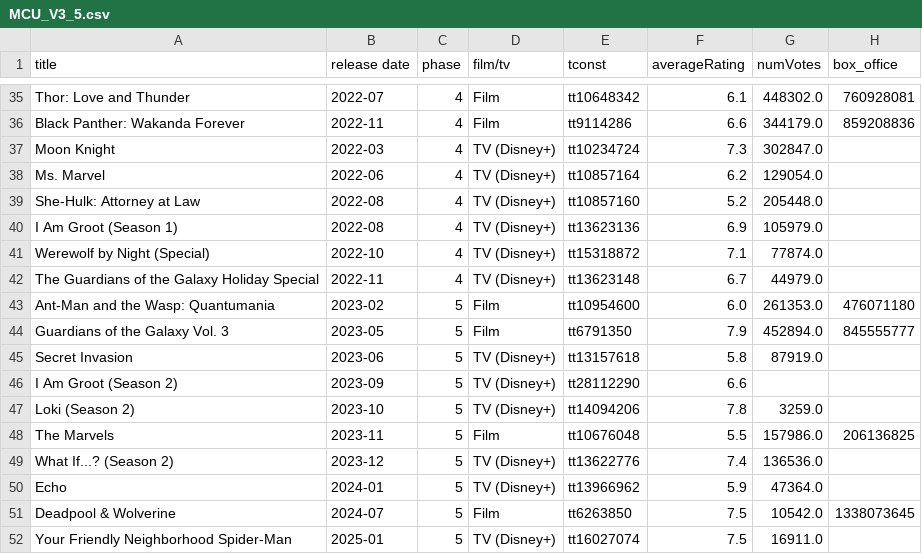
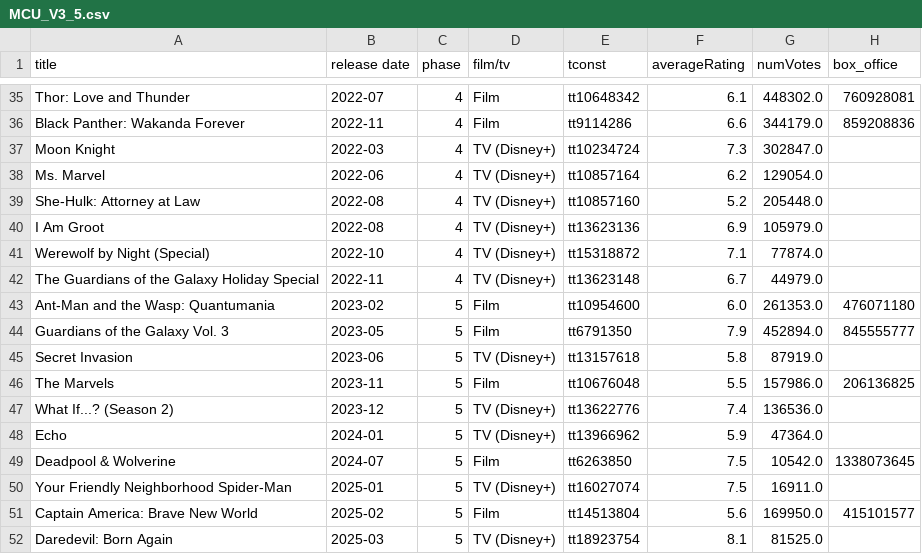
Before and after one commit to ZeldLog/Films-du-MCU-data, a CSV file: data/MCU_V3_5.csv, drawn as a sheet; only a part is shown, gaps mark what is left out; the shorter side is filled out with more unchanged rows.

Commit message:
Ajout de la visualisation du nombre de série ainsi que la combinanison avec les films

```diff
--- a/data/MCU_V3_5.csv
+++ b/data/MCU_V3_5.csv
@@ -39,3 +39,3 @@ Ms. Marvel,2022-06,4,TV (Disney+),tt10857164,6.2,129054.0,
 She-Hulk: Attorney at Law,2022-08,4,TV (Disney+),tt10857160,5.2,205448.0,
-I Am Groot (Season 1),2022-08,4,TV (Disney+),tt13623136,6.9,105979.0,
+I Am Groot,2022-08,4,TV (Disney+),tt13623136,6.9,105979.0,
 Werewolf by Night (Special),2022-10,4,TV (Disney+),tt15318872,7.1,77874.0,
@@ -45,4 +45,2 @@ Guardians of the Galaxy Vol. 3,2023-05,5,Film,tt6791350,7.9,452894.0,845555777
 Secret Invasion,2023-06,5,TV (Disney+),tt13157618,5.8,87919.0,
-I Am Groot (Season 2),2023-09,5,TV (Disney+),tt28112290,6.6,,
-Loki (Season 2),2023-10,5,TV (Disney+),tt14094206,7.8,3259.0,
 The Marvels,2023-11,5,Film,tt10676048,5.5,157986.0,206136825
```
Also changed, not shown: 2 other files.
